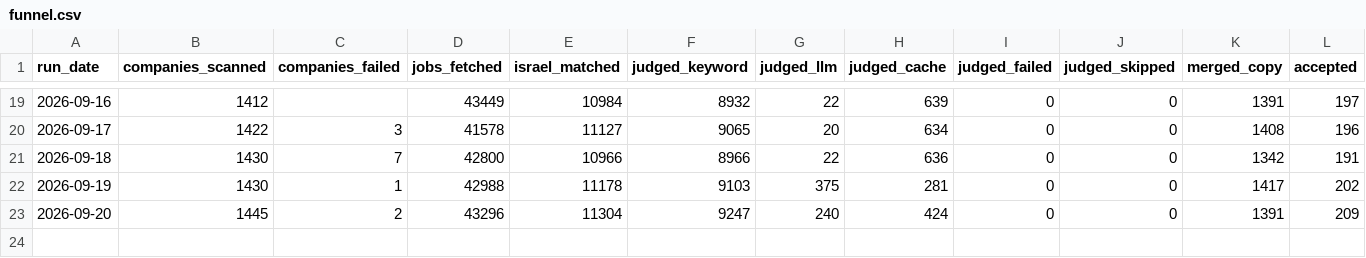
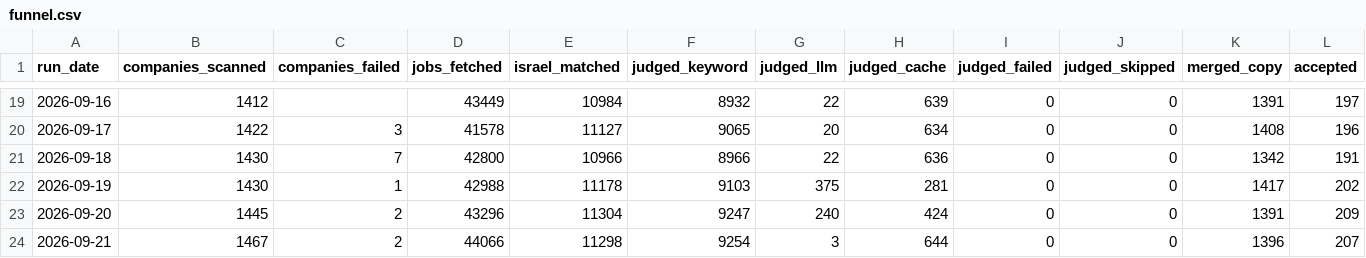
Before and after one commit to shailiv/board, a CSV file: funnel.csv, drawn as a sheet; only a part is shown, gaps mark what is left out; rows hold the shown columns only; the diff names each change by its address in the sheet, - before the commit and + after, or states it on an @@ line.

```diff
--- a/funnel.csv
+++ b/funnel.csv
+row 24: 2026-09-21 | 1467 | 2 | 44066 | 11298 | 9254 | 3 | 644 | 0 | 0 | 1396 | 207
```
Also changed, not shown: roles.csv, 3 other files.
